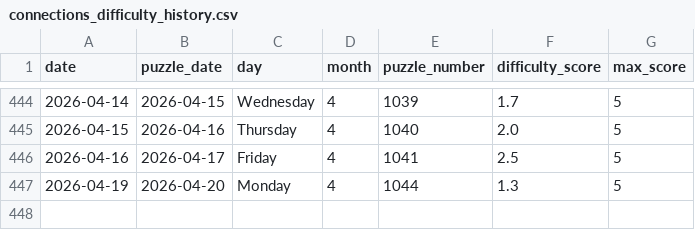
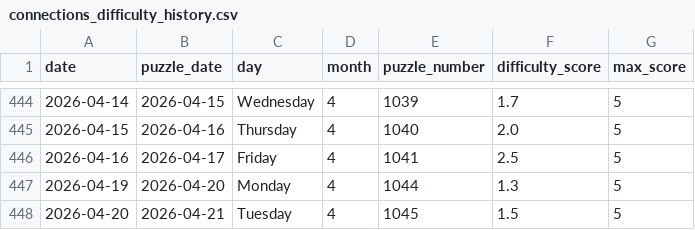
Before and after one commit to EricSev/connections_difficulty_scraper, a CSV file: data/connections_difficulty_history.csv, drawn as a sheet; only a part is shown, gaps mark what is left out.

```diff
--- a/data/connections_difficulty_history.csv
+++ b/data/connections_difficulty_history.csv
@@ -447 +447,2 @@ date,puzzle_date,day,month,puzzle_number,difficulty_score,max_score
 2026-04-19,2026-04-20,Monday,4,1044,1.3,5
+2026-04-20,2026-04-21,Tuesday,4,1045,1.5,5
```
Also changed, not shown: data/connections_difficulty_daily.csv, data/connections_difficulty_four_day.csv, 3 other files.
